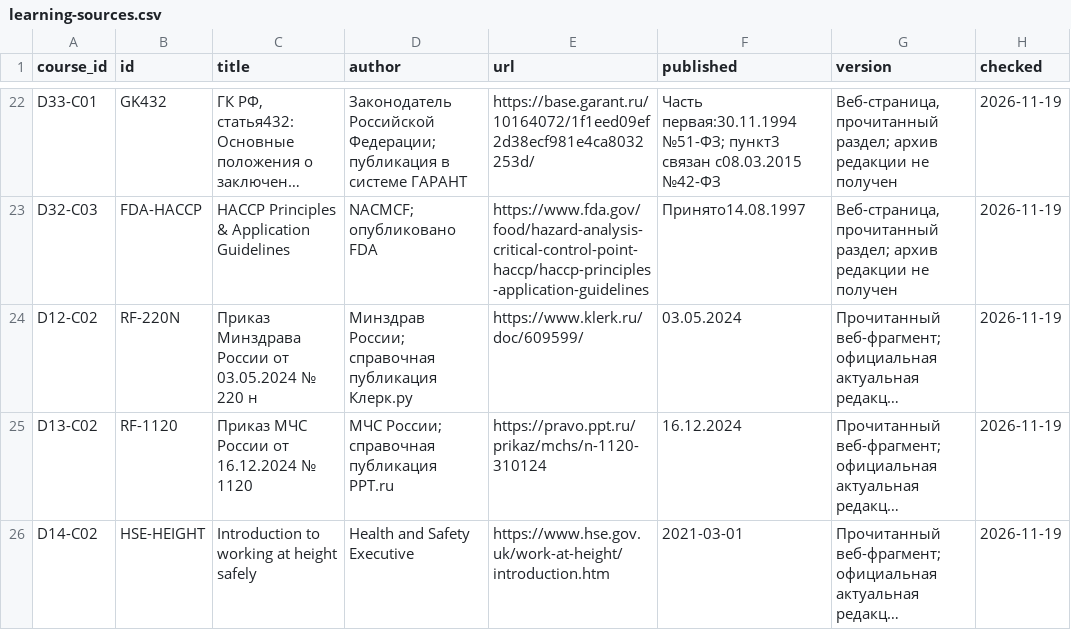
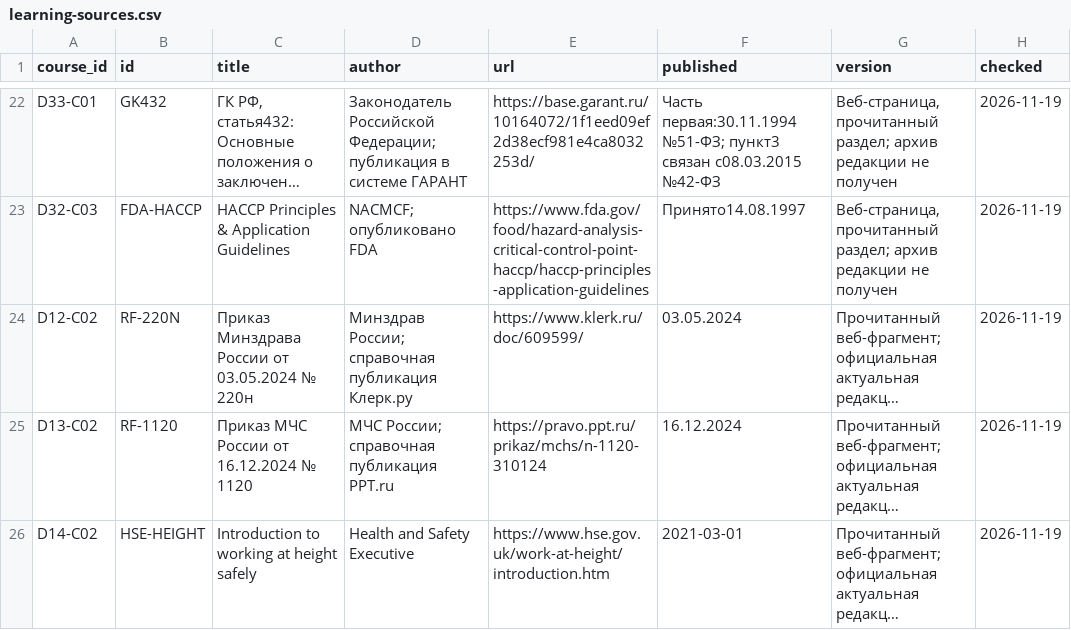
Before and after one commit to 965910-bit/academy-scm-landing, a CSV file: academy/guides/learning-library/learning-sources.csv, drawn as a sheet; only a part is shown, gaps mark what is left out; long unchanged cells end in …; the diff names each change by its address in the sheet, - before the commit and + after, or states it on an @@ line.

Commit message:
Preserve exact 220n order identifier in first-aid source references
Co-authored-by: arena-agent <297053741+arena-agent@users.noreply.github.com>

```diff
--- a/academy/guides/learning-library/learning-sources.csv
+++ b/academy/guides/learning-library/learning-sources.csv
-C24 (title): Приказ Минздрава России от 03.05.2024 № 220 н
+C24 (title): Приказ Минздрава России от 03.05.2024 № 220н
```
Also changed, not shown: 6 other files.
